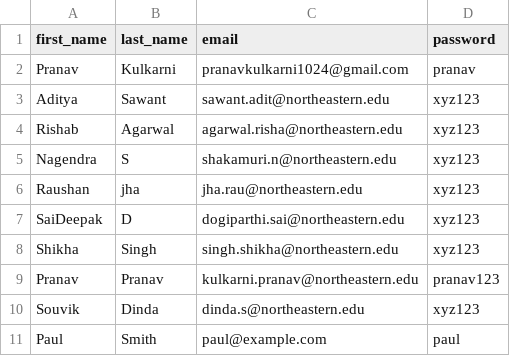
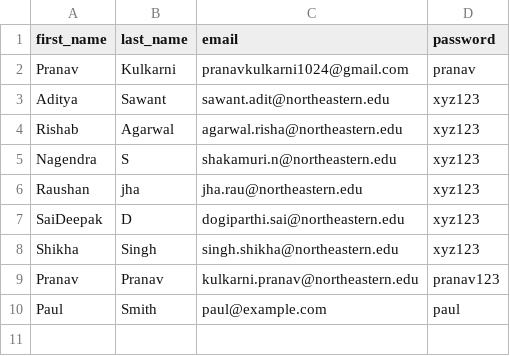
Before and after one commit to pranavk1511/Csye-6225-Cloud-WebApp, a CSV file: opt/users.csv, drawn as a sheet; the diff names each change by its address in the sheet, - before the commit and + after, or states it on an @@ line.

```diff
--- a/opt/users.csv
+++ b/opt/users.csv
-row 10: Souvik | Dinda | dinda.s@northeastern.edu | xyz123
```
Also changed, not shown: 6 other files.
